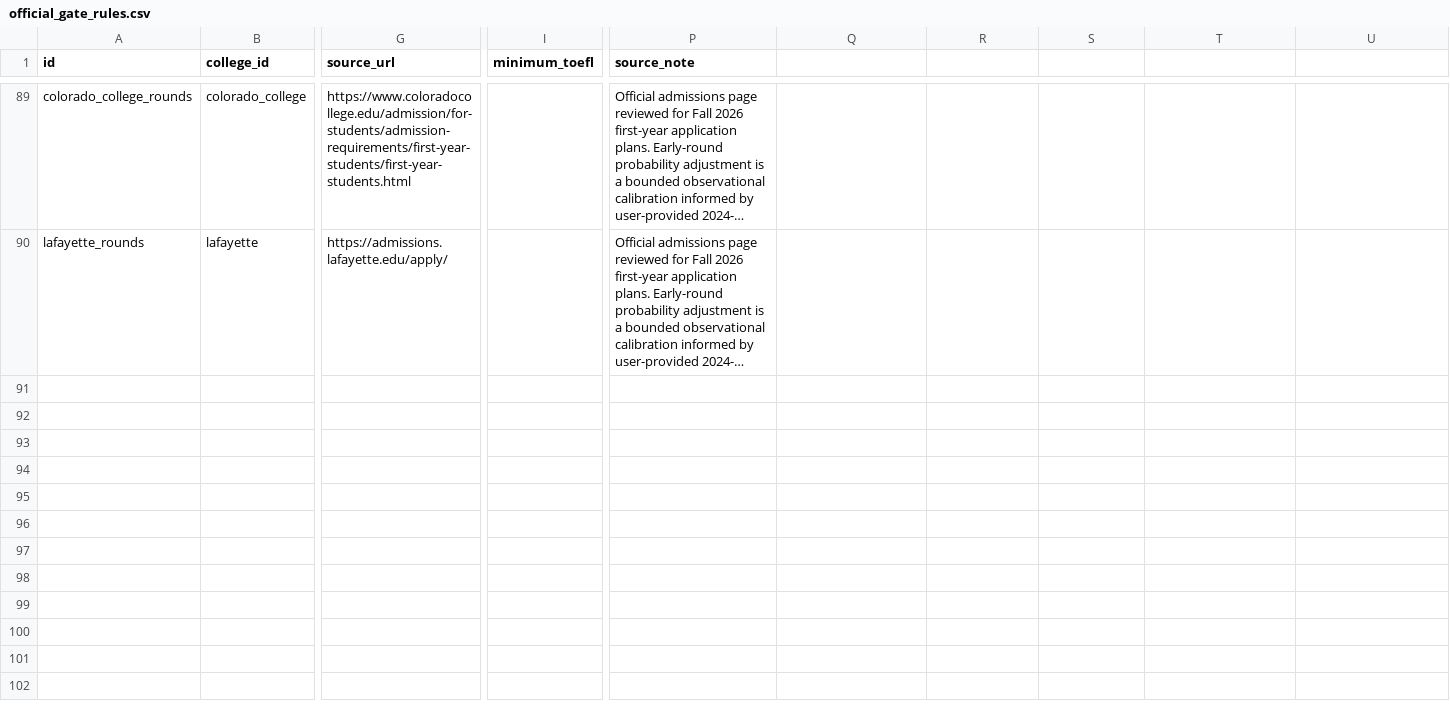
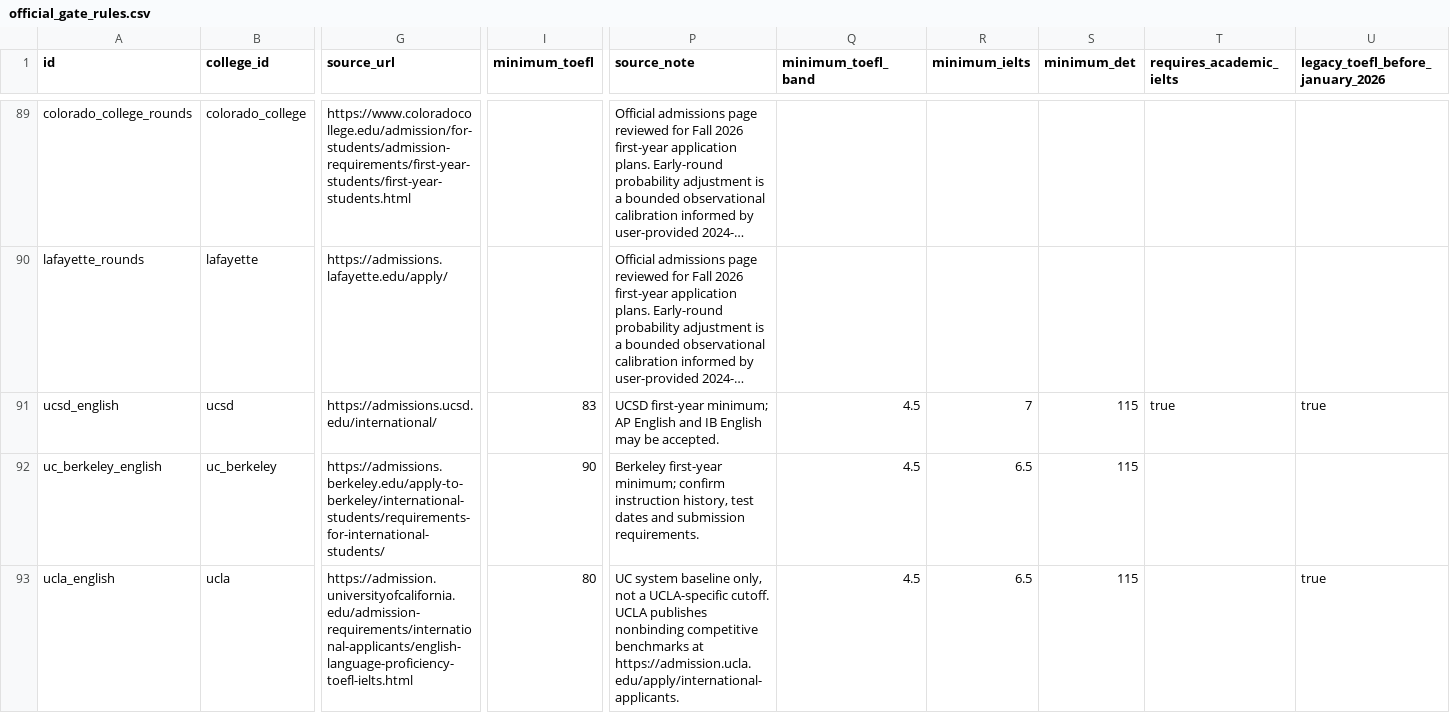
Before and after one commit to qyf9794/Admission-Calculator, a CSV file: data/official_gate_rules.csv, drawn as a sheet; only a part is shown, gaps mark what is left out; long unchanged cells end in …; rows hold the shown columns only; the diff covers the shown part only; the diff names each change by its address in the sheet, - before the commit and + after, or states it on an @@ line.

Commit message:
Correct English proficiency evaluation for UC applicants

```diff
--- a/data/official_gate_rules.csv
+++ b/data/official_gate_rules.csv
-Q1: (empty)
+Q1: minimum_toefl_band
-R1: (empty)
+R1: minimum_ielts
-S1: (empty)
+S1: minimum_det
-T1: (empty)
+T1: requires_academic_ielts
-U1: (empty)
+U1: legacy_toefl_before_january_2026
+row 91: ucsd_english | ucsd | https://admissions.ucsd.edu/international/ | 83 | UCSD first-year minimum; AP English and IB English may be accepted. | 4.5 | 7 | 115 | true | true
+row 92: uc_berkeley_english | uc_berkeley | https://admissions.berkeley.edu/apply-to-berkeley/international-students/requirements-for-international-students/ | 90 | Berkeley first-year minimum; confirm instruction history, test dates and submission requirements. | 4.5 | 6.5 | 115
+row 93: ucla_english | ucla | https://admission.universityofcalifornia.edu/admission-requirements/international-applicants/english-language-proficiency-toefl-ielts.html | 80 | UC system baseline only, not a UCLA-specific cutoff. UCLA publishes nonbinding competitive benchmarks at https://admission.ucla.edu/apply/international-applicants. | 4.5 | 6.5 | 115 |  | true
```
Also changed, not shown: 2 added rows elsewhere in this file, 7 other files.
